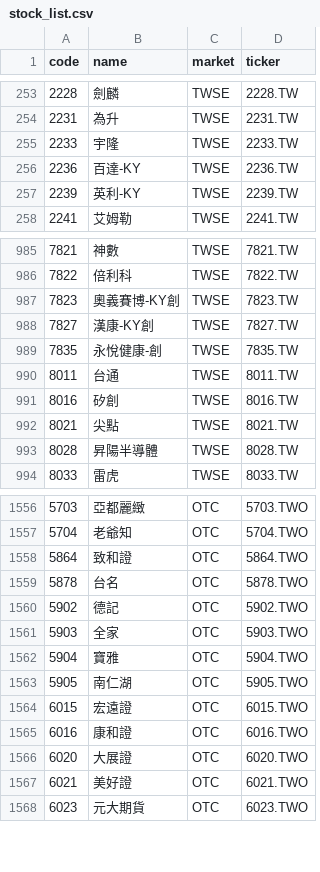
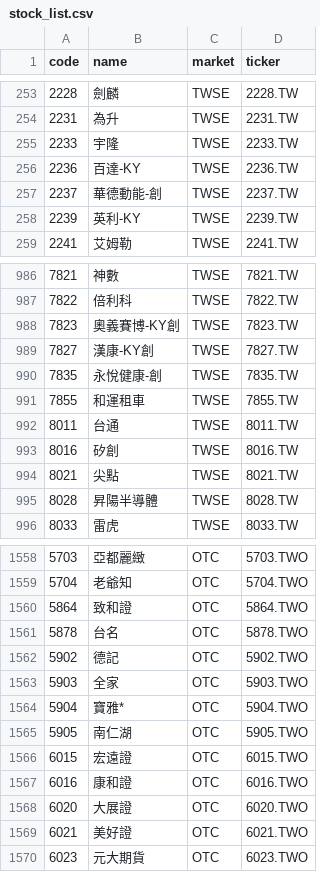
Before and after one commit to w2xg2022/twstock-signal, a CSV file: data/stock_list.csv, drawn as a sheet; only a part is shown, gaps mark what is left out.

```diff
--- a/data/stock_list.csv
+++ b/data/stock_list.csv
@@ -256,2 +256,3 @@
 2236,百達-KY,TWSE,2236.TW
+2237,華德動能-創,TWSE,2237.TW
 2239,英利-KY,TWSE,2239.TW
@@ -989,2 +990,3 @@
 7835,永悅健康-創,TWSE,7835.TW
+7855,和運租車,TWSE,7855.TW
 8011,台通,TWSE,8011.TW
@@ -1561,3 +1563,3 @@
 5903,全家,OTC,5903.TWO
-5904,寶雅,OTC,5904.TWO
+5904,寶雅*,OTC,5904.TWO
 5905,南仁湖,OTC,5905.TWO
```
Also changed, not shown: data/index/TAIEX.csv, data/index/TAIEX_px.csv, 7 other files.
